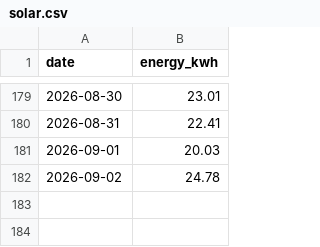
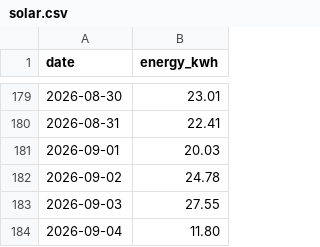
Before and after one commit to eggplantbren/Solar, a CSV file: solar.csv, drawn as a sheet; only a part is shown, gaps mark what is left out; the diff names each change by its address in the sheet, - before the commit and + after, or states it on an @@ line.

Commit message:
data

```diff
--- a/solar.csv
+++ b/solar.csv
+row 183: 2026-09-03 | 27.55
+row 184: 2026-09-04 | 11.80
```
